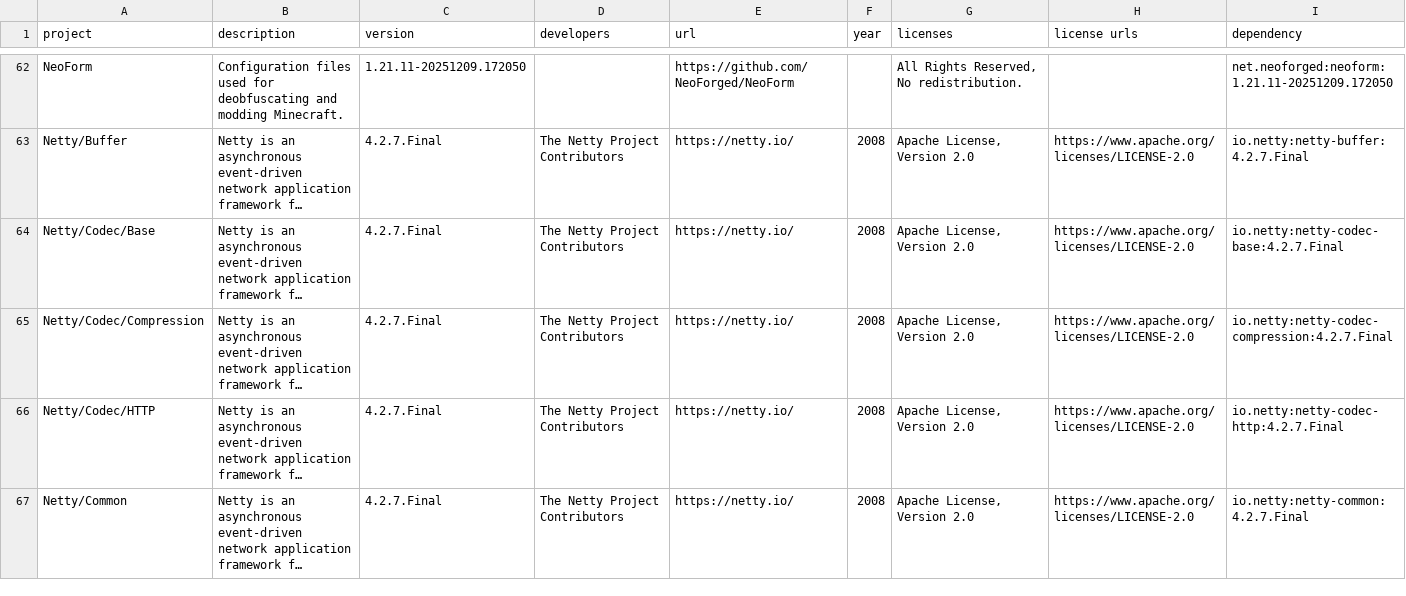
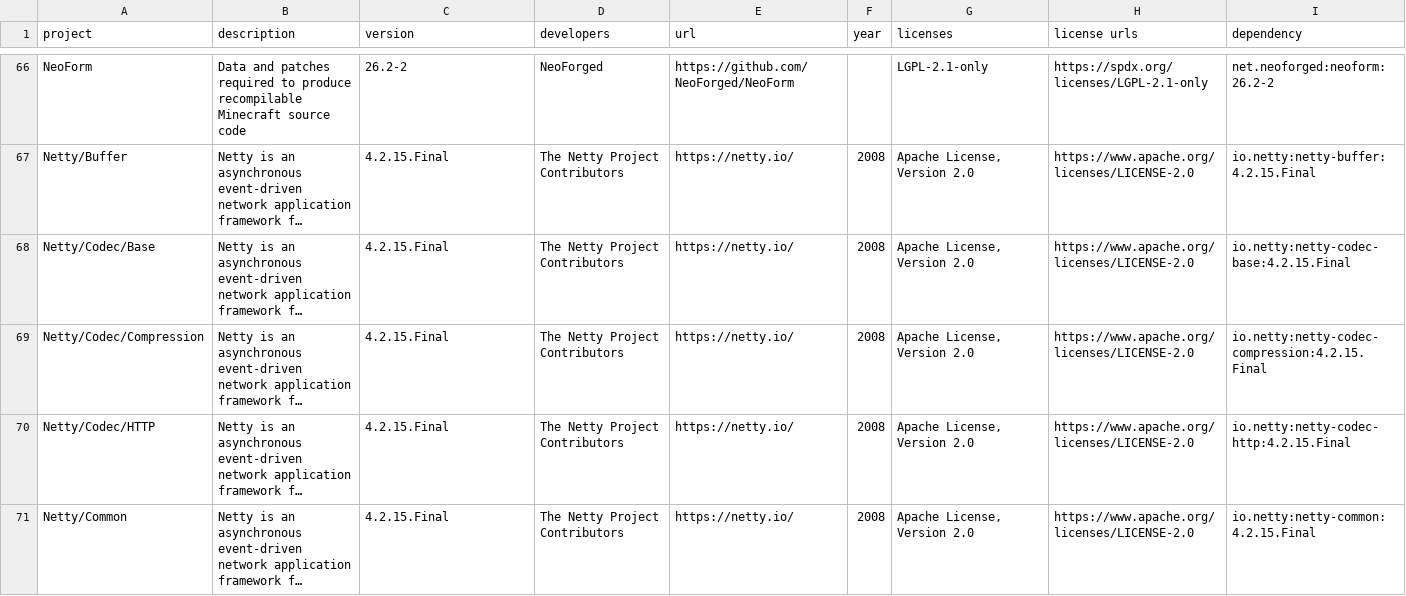
Before and after one commit to GeheimagentNr1/SelectablePainting, a CSV file: lib_licences/licenseReport.csv, drawn as a sheet; only a part is shown, gaps mark what is left out; long unchanged cells end in …; addresses are those after the commit; the diff covers the shown part only; the diff names each change by its address in the sheet, - before the commit and + after, or states it on an @@ line.

```diff
--- a/lib_licences/licenseReport.csv
+++ b/lib_licences/licenseReport.csv
-B66 (description): Configuration files used for deobfuscating and modding Minecraft.
+B66 (description): Data and patches required to produce recompilable Minecraft source code
-C66 (version): 1.21.11-20251209.172050
+C66 (version): 26.2-2
-D66 (developers): (empty)
+D66 (developers): NeoForged
-G66 (licenses): All Rights Reserved, No redistribution.
+G66 (licenses): LGPL-2.1-only
-H66 (license urls): (empty)
+H66 (license urls): https://spdx.org/licenses/LGPL-2.1-only
-I66 (dependency): net.neoforged:neoform:1.21.11-20251209.172050
+I66 (dependency): net.neoforged:neoform:26.2-2
-C67:C71 (version): 4.2.7.Final
+C67:C71 (version): 4.2.15.Final
-I67 (dependency): io.netty:netty-buffer:4.2.7.Final
+I67 (dependency): io.netty:netty-buffer:4.2.15.Final
-I68 (dependency): io.netty:netty-codec-base:4.2.7.Final
+I68 (dependency): io.netty:netty-codec-base:4.2.15.Final
-I69 (dependency): io.netty:netty-codec-compression:4.2.7.Final
+I69 (dependency): io.netty:netty-codec-compression:4.2.15.Final
-I70 (dependency): io.netty:netty-codec-http:4.2.7.Final
+I70 (dependency): io.netty:netty-codec-http:4.2.15.Final
-I71 (dependency): io.netty:netty-common:4.2.7.Final
+I71 (dependency): io.netty:netty-common:4.2.15.Final
```
Also changed, not shown: 5 added rows, 1 removed row and 102 edited cells elsewhere in this file, 4 other files.
